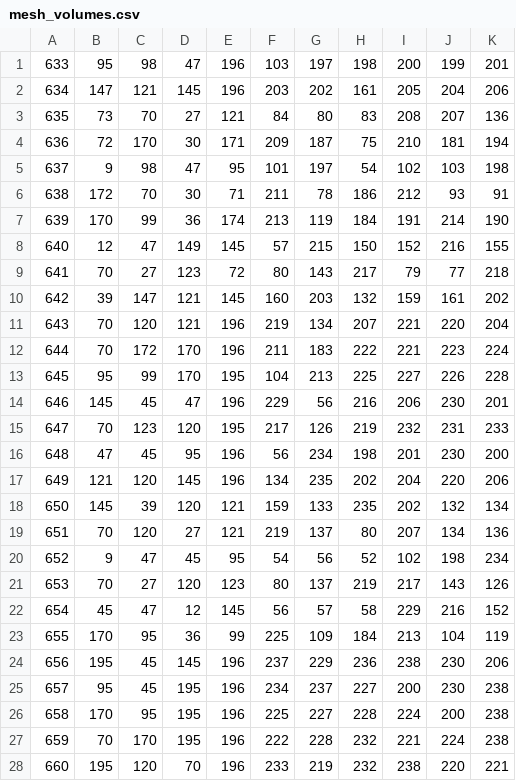
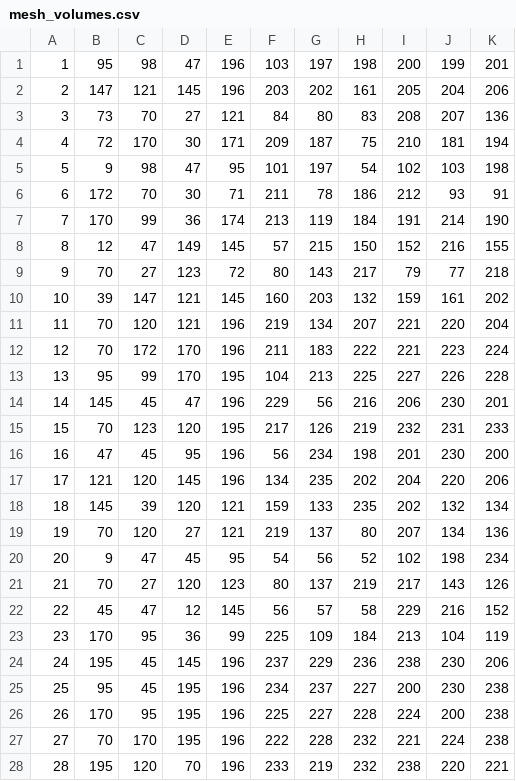
Before and after one commit to southseact-3d/fcd, a CSV file: src/Mod/Fem/test_files/ccx/mesh_volumes.csv, drawn as a sheet; only a part is shown; the diff covers the shown part only.

```diff
--- a/src/Mod/Fem/test_files/ccx/mesh_volumes.csv
+++ b/src/Mod/Fem/test_files/ccx/mesh_volumes.csv
@@ -1,28 +1,28 @@
-633, 95, 98, 47, 196, 103, 197, 198, 200, 199, 201,
-634, 147, 121, 145, 196, 203, 202, 161, 205, 204, 206,
-635, 73, 70, 27, 121, 84, 80, 83, 208, 207, 136,
-636, 72, 170, 30, 171, 209, 187, 75, 210, 181, 194,
-637, 9, 98, 47, 95, 101, 197, 54, 102, 103, 198,
-638, 172, 70, 30, 71, 211, 78, 186, 212, 93, 91,
-639, 170, 99, 36, 174, 213, 119, 184, 191, 214, 190,
-640, 12, 47, 149, 145, 57, 215, 150, 152, 216, 155,
-641, 70, 27, 123, 72, 80, 143, 217, 79, 77, 218,
-642, 39, 147, 121, 145, 160, 203, 132, 159, 161, 202,
-643, 70, 120, 121, 196, 219, 134, 207, 221, 220, 204,
-644, 70, 172, 170, 196, 211, 183, 222, 221, 223, 224,
-645, 95, 99, 170, 195, 104, 213, 225, 227, 226, 228,
-646, 145, 45, 47, 196, 229, 56, 216, 206, 230, 201,
-647, 70, 123, 120, 195, 217, 126, 219, 232, 231, 233,
-648, 47, 45, 95, 196, 56, 234, 198, 201, 230, 200,
-649, 121, 120, 145, 196, 134, 235, 202, 204, 220, 206,
-650, 145, 39, 120, 121, 159, 133, 235, 202, 132, 134,
-651, 70, 120, 27, 121, 219, 137, 80, 207, 134, 136,
-652, 9, 47, 45, 95, 54, 56, 52, 102, 198, 234,
-653, 70, 27, 120, 123, 80, 137, 219, 217, 143, 126,
-654, 45, 47, 12, 145, 56, 57, 58, 229, 216, 152,
-655, 170, 95, 36, 99, 225, 109, 184, 213, 104, 119,
-656, 195, 45, 145, 196, 237, 229, 236, 238, 230, 206,
-657, 95, 45, 195, 196, 234, 237, 227, 200, 230, 238,
-658, 170, 95, 195, 196, 225, 227, 228, 224, 200, 238,
-659, 70, 170, 195, 196, 222, 228, 232, 221, 224, 238,
-660, 195, 120, 70, 196, 233, 219, 232, 238, 220, 221,
+1, 95, 98, 47, 196, 103, 197, 198, 200, 199, 201,
+2, 147, 121, 145, 196, 203, 202, 161, 205, 204, 206,
+3, 73, 70, 27, 121, 84, 80, 83, 208, 207, 136,
+4, 72, 170, 30, 171, 209, 187, 75, 210, 181, 194,
+5, 9, 98, 47, 95, 101, 197, 54, 102, 103, 198,
+6, 172, 70, 30, 71, 211, 78, 186, 212, 93, 91,
+7, 170, 99, 36, 174, 213, 119, 184, 191, 214, 190,
+8, 12, 47, 149, 145, 57, 215, 150, 152, 216, 155,
+9, 70, 27, 123, 72, 80, 143, 217, 79, 77, 218,
+10, 39, 147, 121, 145, 160, 203, 132, 159, 161, 202,
+11, 70, 120, 121, 196, 219, 134, 207, 221, 220, 204,
+12, 70, 172, 170, 196, 211, 183, 222, 221, 223, 224,
+13, 95, 99, 170, 195, 104, 213, 225, 227, 226, 228,
+14, 145, 45, 47, 196, 229, 56, 216, 206, 230, 201,
+15, 70, 123, 120, 195, 217, 126, 219, 232, 231, 233,
+16, 47, 45, 95, 196, 56, 234, 198, 201, 230, 200,
+17, 121, 120, 145, 196, 134, 235, 202, 204, 220, 206,
+18, 145, 39, 120, 121, 159, 133, 235, 202, 132, 134,
+19, 70, 120, 27, 121, 219, 137, 80, 207, 134, 136,
+20, 9, 47, 45, 95, 54, 56, 52, 102, 198, 234,
+21, 70, 27, 120, 123, 80, 137, 219, 217, 143, 126,
+22, 45, 47, 12, 145, 56, 57, 58, 229, 216, 152,
+23, 170, 95, 36, 99, 225, 109, 184, 213, 104, 119,
+24, 195, 45, 145, 196, 237, 229, 236, 238, 230, 206,
+25, 95, 45, 195, 196, 234, 237, 227, 200, 230, 238,
+26, 170, 95, 195, 196, 225, 227, 228, 224, 200, 238,
+27, 70, 170, 195, 196, 222, 228, 232, 221, 224, 238,
+28, 195, 120, 70, 196, 233, 219, 232, 238, 220, 221,
```
Also changed, not shown: 101 edited cells elsewhere in this file, src/Mod/Fem/test_files/ccx/spine_volumes.csv, 3 other files.
